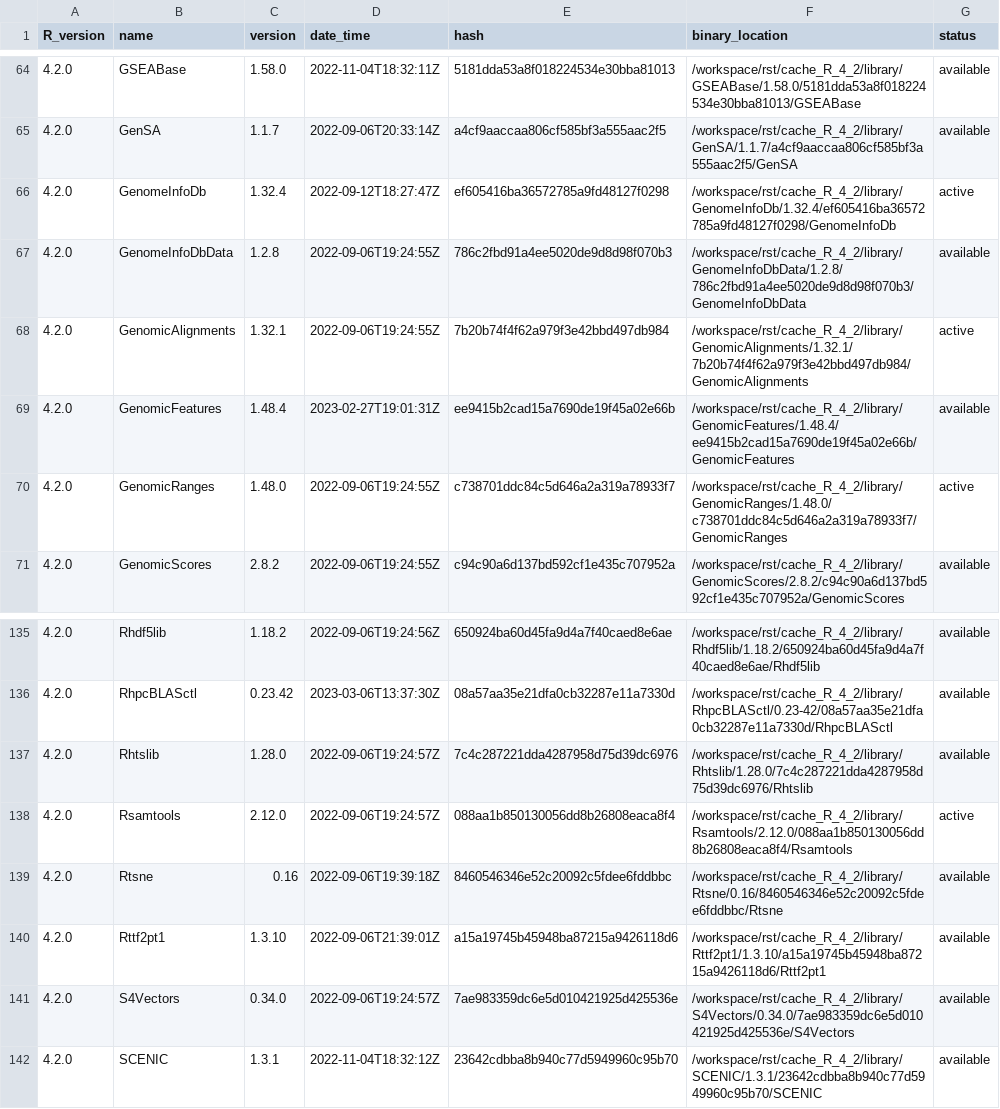
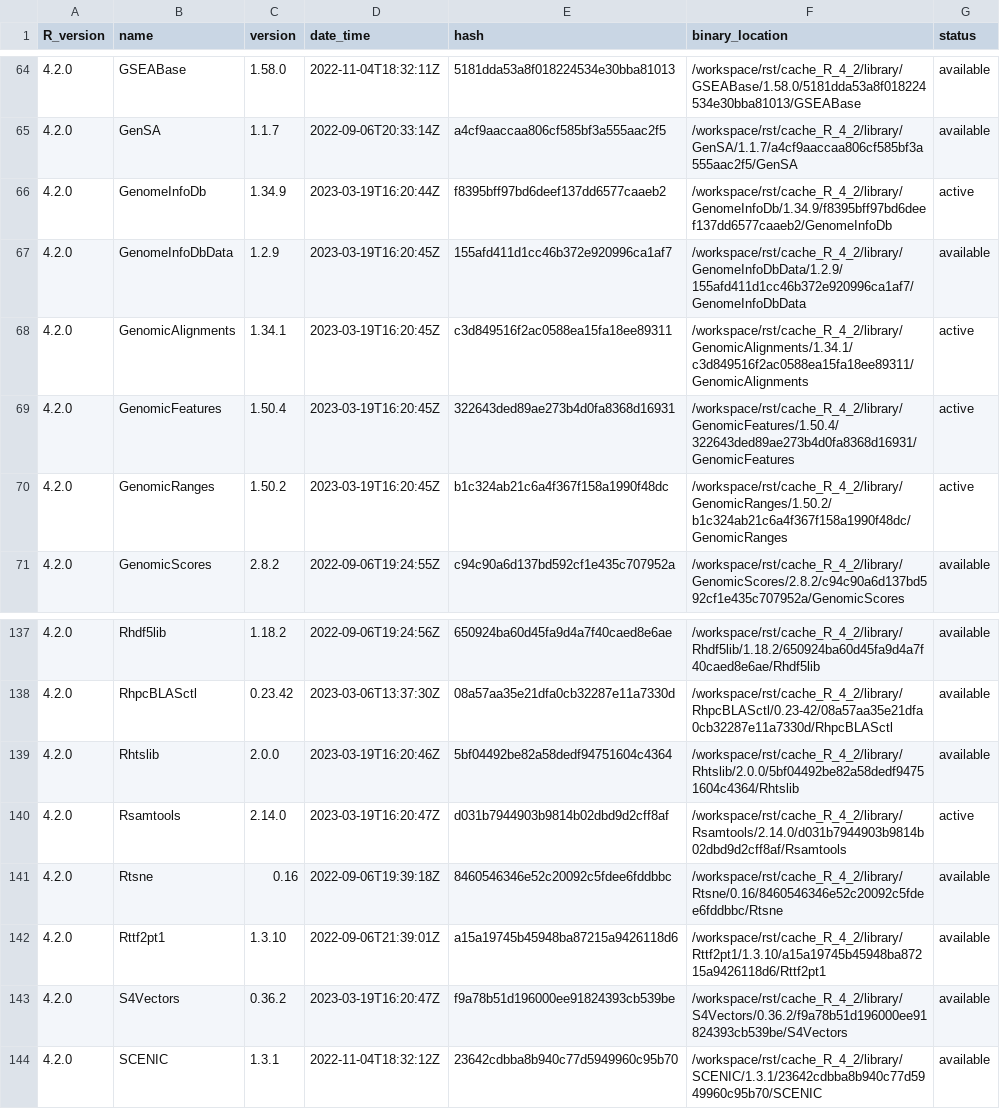
Before and after one commit to OSUBlaserlab/blaseRtools, a TSV file: library_catalogs/blas02_blaseRtools.tsv, drawn as a sheet; only a part is shown, gaps mark what is left out; the diff covers the shown part only.

Commit message:
version 0.0.0.9126

```diff
--- a/library_catalogs/blas02_blaseRtools.tsv
+++ b/library_catalogs/blas02_blaseRtools.tsv
@@ -65,7 +65,7 @@ R_version	name	version	date_time	hash	binary_location	status
 4.2.0	GenSA	1.1.7	2022-09-06T20:33:14Z	a4cf9aaccaa806cf585bf3a555aac2f5	/workspace/rst/cache_R_4_2/library/GenSA/1.1.7/a4cf9aaccaa806cf585bf3a555aac2f5/GenSA	available
-4.2.0	GenomeInfoDb	1.32.4	2022-09-12T18:27:47Z	ef605416ba36572785a9fd48127f0298	/workspace/rst/cache_R_4_2/library/GenomeInfoDb/1.32.4/ef605416ba36572785a9fd48127f0298/GenomeInfoDb	active
-4.2.0	GenomeInfoDbData	1.2.8	2022-09-06T19:24:55Z	786c2fbd91a4ee5020de9d8d98f070b3	/workspace/rst/cache_R_4_2/library/GenomeInfoDbData/1.2.8/786c2fbd91a4ee5020de9d8d98f070b3/GenomeInfoDbData	available
-4.2.0	GenomicAlignments	1.32.1	2022-09-06T19:24:55Z	7b20b74f4f62a979f3e42bbd497db984	/workspace/rst/cache_R_4_2/library/GenomicAlignments/1.32.1/7b20b74f4f62a979f3e42bbd497db984/GenomicAlignments	active
-4.2.0	GenomicFeatures	1.48.4	2023-02-27T19:01:31Z	ee9415b2cad15a7690de19f45a02e66b	/workspace/rst/cache_R_4_2/library/GenomicFeatures/1.48.4/ee9415b2cad15a7690de19f45a02e66b/GenomicFeatures	available
-4.2.0	GenomicRanges	1.48.0	2022-09-06T19:24:55Z	c738701ddc84c5d646a2a319a78933f7	/workspace/rst/cache_R_4_2/library/GenomicRanges/1.48.0/c738701ddc84c5d646a2a319a78933f7/GenomicRanges	active
+4.2.0	GenomeInfoDb	1.34.9	2023-03-19T16:20:44Z	f8395bff97bd6deef137dd6577caaeb2	/workspace/rst/cache_R_4_2/library/GenomeInfoDb/1.34.9/f8395bff97bd6deef137dd6577caaeb2/GenomeInfoDb	active
+4.2.0	GenomeInfoDbData	1.2.9	2023-03-19T16:20:45Z	155afd411d1cc46b372e920996ca1af7	/workspace/rst/cache_R_4_2/library/GenomeInfoDbData/1.2.9/155afd411d1cc46b372e920996ca1af7/GenomeInfoDbData	available
+4.2.0	GenomicAlignments	1.34.1	2023-03-19T16:20:45Z	c3d849516f2ac0588ea15fa18ee89311	/workspace/rst/cache_R_4_2/library/GenomicAlignments/1.34.1/c3d849516f2ac0588ea15fa18ee89311/GenomicAlignments	active
+4.2.0	GenomicFeatures	1.50.4	2023-03-19T16:20:45Z	322643ded89ae273b4d0fa8368d16931	/workspace/rst/cache_R_4_2/library/GenomicFeatures/1.50.4/322643ded89ae273b4d0fa8368d16931/GenomicFeatures	active
+4.2.0	GenomicRanges	1.50.2	2023-03-19T16:20:45Z	b1c324ab21c6a4f367f158a1990f48dc	/workspace/rst/cache_R_4_2/library/GenomicRanges/1.50.2/b1c324ab21c6a4f367f158a1990f48dc/GenomicRanges	active
 4.2.0	GenomicScores	2.8.2	2022-09-06T19:24:55Z	c94c90a6d137bd592cf1e435c707952a	/workspace/rst/cache_R_4_2/library/GenomicScores/2.8.2/c94c90a6d137bd592cf1e435c707952a/GenomicScores	available
@@ -136,7 +138,7 @@ R_version	name	version	date_time	hash	binary_location	status
 4.2.0	RhpcBLASctl	0.23.42	2023-03-06T13:37:30Z	08a57aa35e21dfa0cb32287e11a7330d	/workspace/rst/cache_R_4_2/library/RhpcBLASctl/0.23-42/08a57aa35e21dfa0cb32287e11a7330d/RhpcBLASctl	available
-4.2.0	Rhtslib	1.28.0	2022-09-06T19:24:57Z	7c4c287221dda4287958d75d39dc6976	/workspace/rst/cache_R_4_2/library/Rhtslib/1.28.0/7c4c287221dda4287958d75d39dc6976/Rhtslib	available
-4.2.0	Rsamtools	2.12.0	2022-09-06T19:24:57Z	088aa1b850130056dd8b26808eaca8f4	/workspace/rst/cache_R_4_2/library/Rsamtools/2.12.0/088aa1b850130056dd8b26808eaca8f4/Rsamtools	active
+4.2.0	Rhtslib	2.0.0	2023-03-19T16:20:46Z	5bf04492be82a58dedf94751604c4364	/workspace/rst/cache_R_4_2/library/Rhtslib/2.0.0/5bf04492be82a58dedf94751604c4364/Rhtslib	available
+4.2.0	Rsamtools	2.14.0	2023-03-19T16:20:47Z	d031b7944903b9814b02dbd9d2cff8af	/workspace/rst/cache_R_4_2/library/Rsamtools/2.14.0/d031b7944903b9814b02dbd9d2cff8af/Rsamtools	active
 4.2.0	Rtsne	0.16	2022-09-06T19:39:18Z	8460546346e52c20092c5fdee6fddbbc	/workspace/rst/cache_R_4_2/library/Rtsne/0.16/8460546346e52c20092c5fdee6fddbbc/Rtsne	available
 4.2.0	Rttf2pt1	1.3.10	2022-09-06T21:39:01Z	a15a19745b45948ba87215a9426118d6	/workspace/rst/cache_R_4_2/library/Rttf2pt1/1.3.10/a15a19745b45948ba87215a9426118d6/Rttf2pt1	available
-4.2.0	S4Vectors	0.34.0	2022-09-06T19:24:57Z	7ae983359dc6e5d010421925d425536e	/workspace/rst/cache_R_4_2/library/S4Vectors/0.34.0/7ae983359dc6e5d010421925d425536e/S4Vectors	available
+4.2.0	S4Vectors	0.36.2	2023-03-19T16:20:47Z	f9a78b51d196000ee91824393cb539be	/workspace/rst/cache_R_4_2/library/S4Vectors/0.36.2/f9a78b51d196000ee91824393cb539be/S4Vectors	available
 4.2.0	SCENIC	1.3.1	2022-11-04T18:32:12Z	23642cdbba8b940c77d5949960c95b70	/workspace/rst/cache_R_4_2/library/SCENIC/1.3.1/23642cdbba8b940c77d5949960c95b70/SCENIC	available
```
Also changed, not shown: 4 added rows and 139 edited cells elsewhere in this file, 10 other files.
